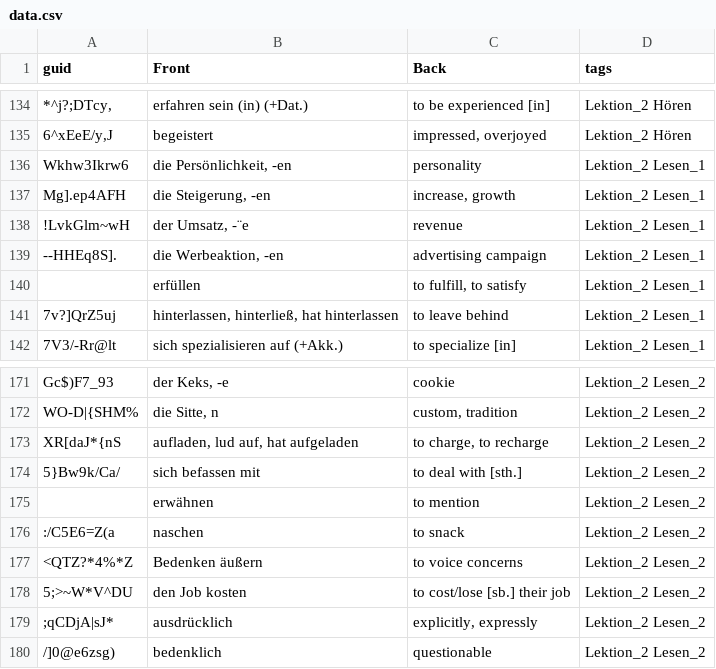
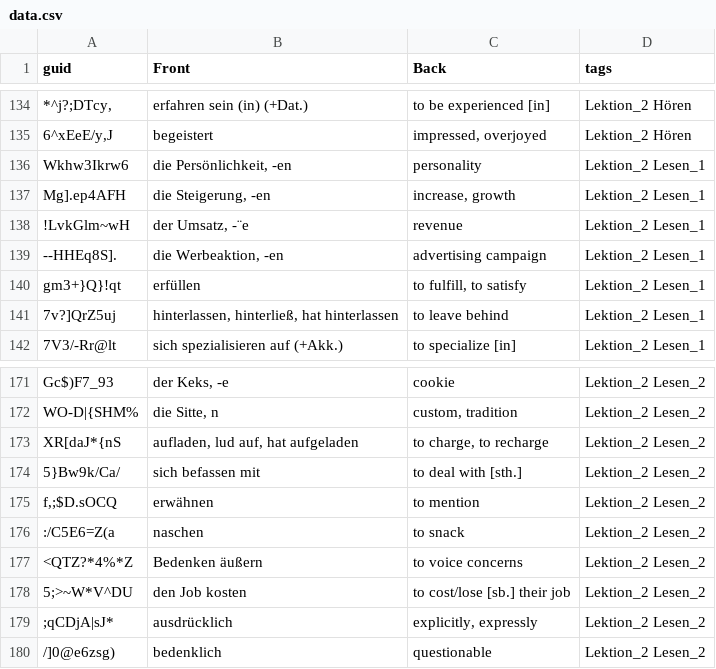
Before and after one commit to SebastianGoeb/sicher-b2, a CSV file: src/data.csv, drawn as a sheet; only a part is shown, gaps mark what is left out.

Commit message:
reindexed

```diff
--- a/src/data.csv
+++ b/src/data.csv
@@ -139,3 +139,3 @@ Mg].ep4AFH,"die Steigerung, -en","increase, growth","Lektion_2 Lesen_1"
 --HHEq8S].,"die Werbeaktion, -en","advertising campaign","Lektion_2 Lesen_1"
-"",erfüllen,"to fulfill, to satisfy",Lektion_2 Lesen_1
+gm3+}Q}!qt,erfüllen,"to fulfill, to satisfy","Lektion_2 Lesen_1"
 7v?]QrZ5uj,"hinterlassen, hinterließ, hat hinterlassen","to leave behind","Lektion_2 Lesen_1"
@@ -174,3 +174,3 @@ XR[daJ*{nS,"aufladen, lud auf, hat aufgeladen","to charge, to recharge","Lektion
 5}Bw9k/Ca/,"sich befassen mit","to deal with [sth.]","Lektion_2 Lesen_2"
-"",erwähnen,to mention,Lektion_2 Lesen_2
+"f,;$D.sOCQ",erwähnen,"to mention","Lektion_2 Lesen_2"
 :/C5E6=Z(a,naschen,"to snack","Lektion_2 Lesen_2"
```
